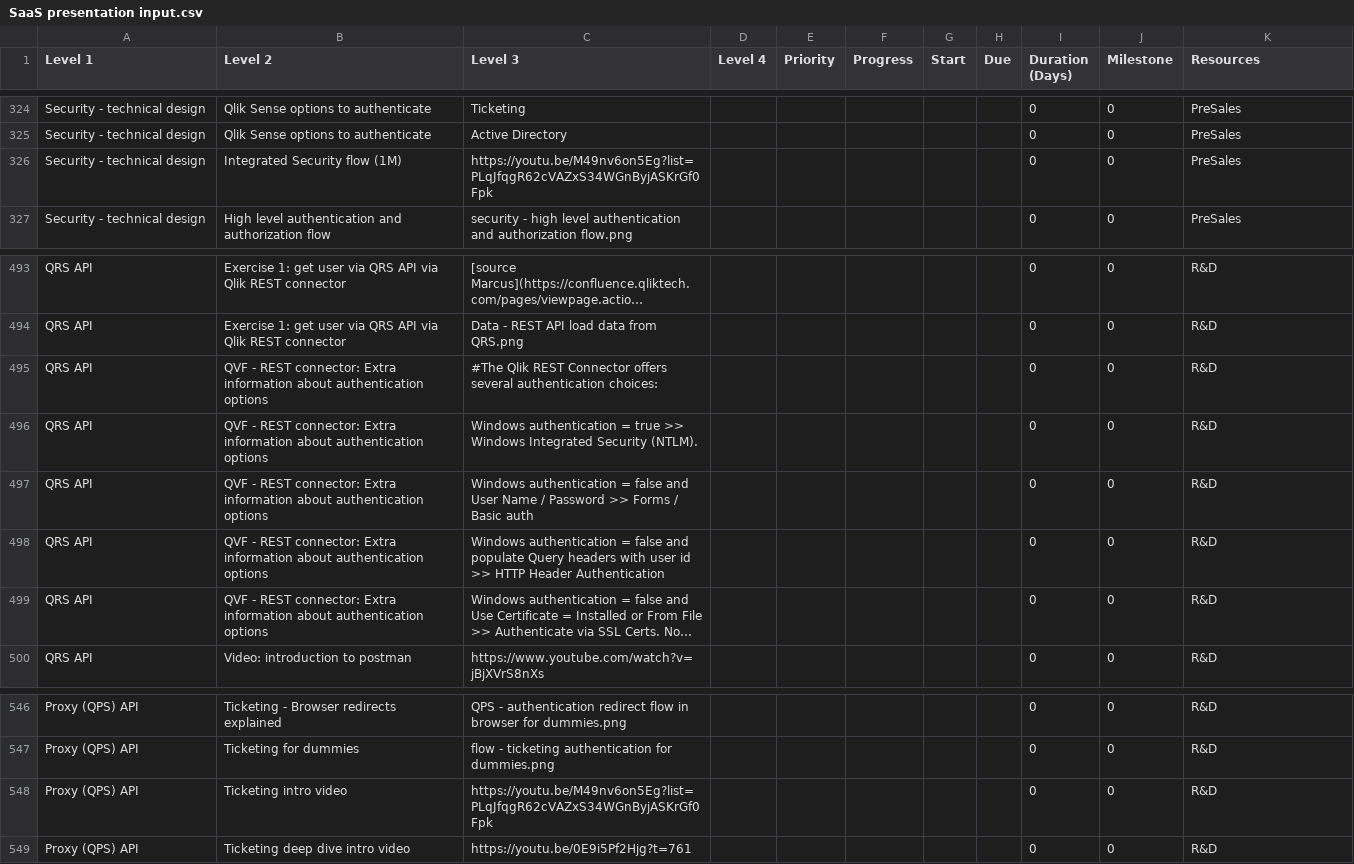
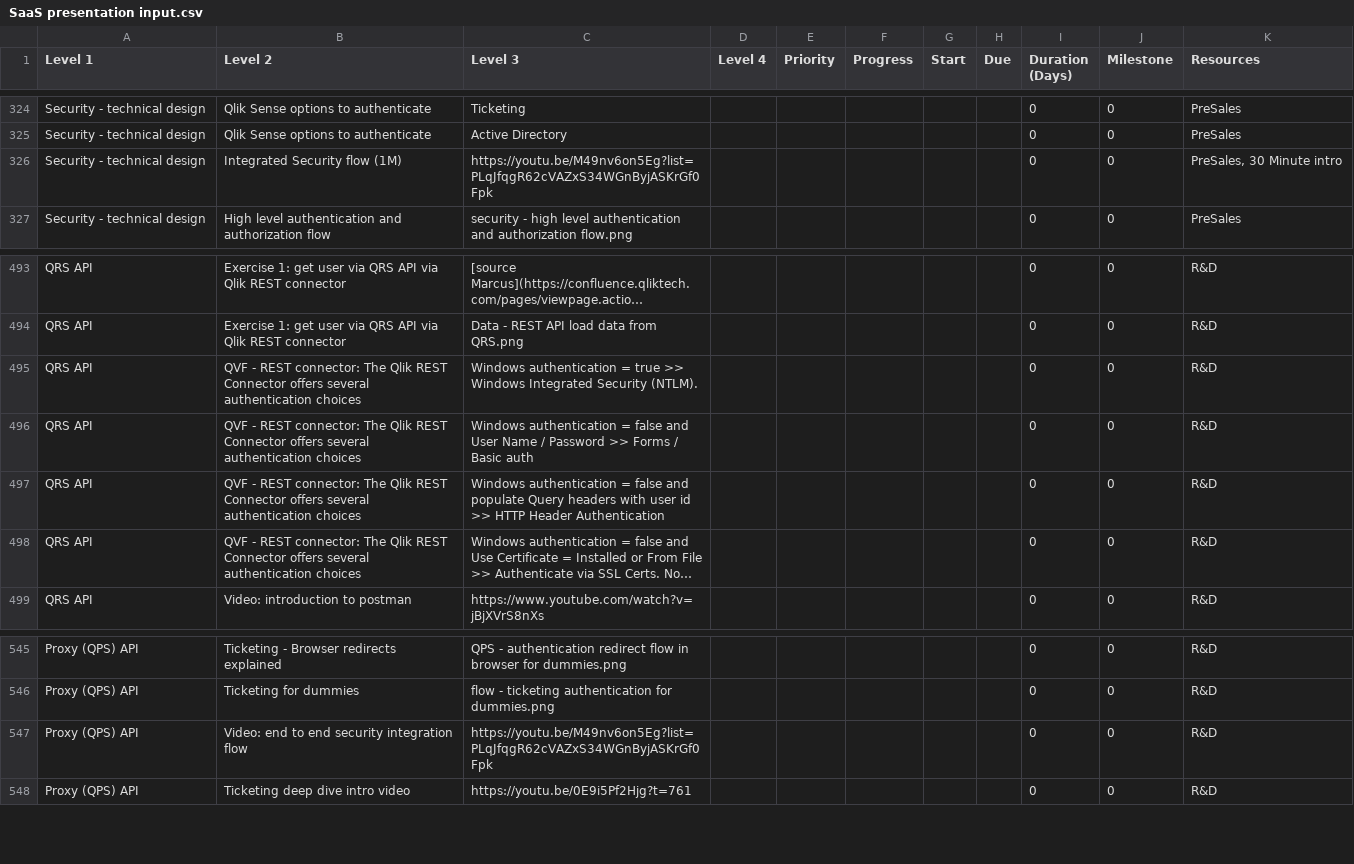
Before and after one commit to QHose/QRSMeteor, a CSV file: Sense Demo materials/SaaS presentation input.csv, drawn as a sheet; only a part is shown, gaps mark what is left out; long unchanged cells end in …; removed rows and columns are numbered as before the commit, all else as after; the diff covers the shown part only; the diff names each change by its address in the sheet, - before the commit and + after, or states it on an @@ line.

```diff
--- a/Sense Demo materials/SaaS presentation input.csv
+++ b/Sense Demo materials/SaaS presentation input.csv
-K326 (Resources): PreSales
+K326 (Resources): PreSales, 30 Minute intro
-row 495: QRS API | QVF - REST connector: Extra information about authentication options | #The Qlik REST Connector offers several authentication choices: |  |  |  |  |  | 0 | 0 | R&D
-B495:B498 (Level 2): …REST connector: Extra information about authentication options
+B495:B498 (Level 2): …REST connector: The Qlik REST Connector offers several authentication choices
-B547 (Level 2): Ticketing intro video
+B547 (Level 2): Video: end to end security integration flow
```
Also changed, not shown: 4 added rows, 2 removed rows, 1 moved row and 5 edited cells elsewhere in this file, 4 other files.
